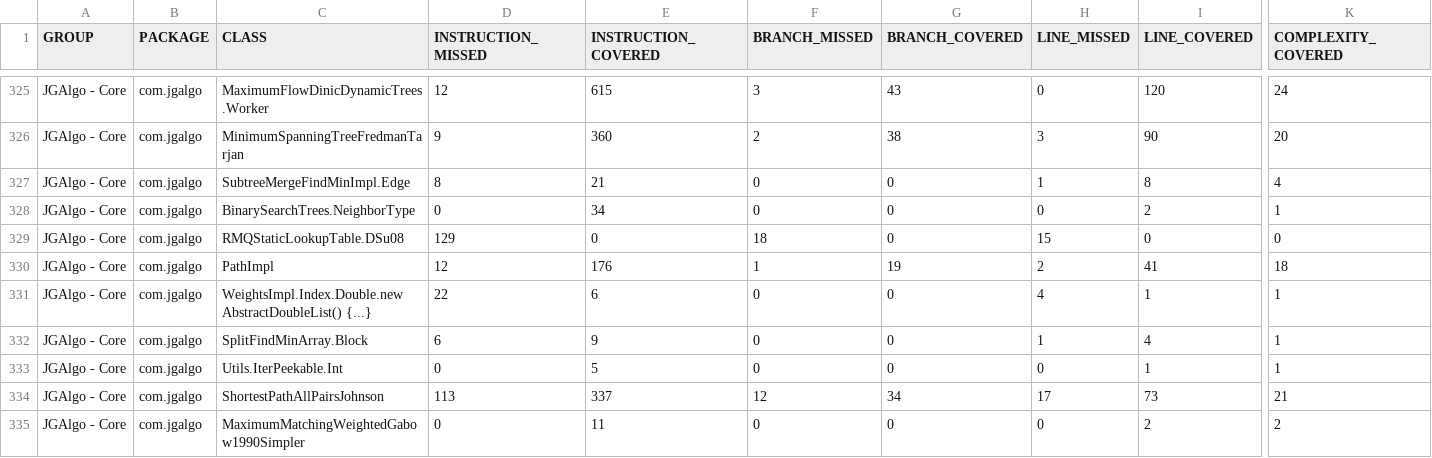
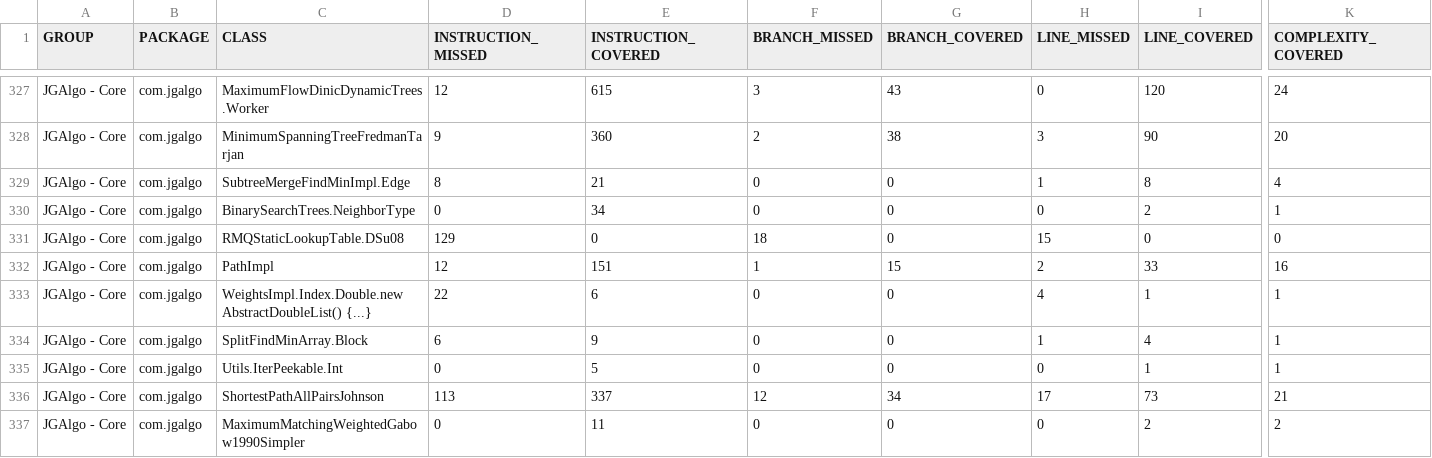
Before and after one commit to barakugav/JGAlgo, a CSV file: jacoco.csv, drawn as a sheet; only a part is shown, gaps mark what is left out; addresses are those after the commit; the diff covers the shown part only; the diff names each change by its address in the sheet, - before the commit and + after, or states it on an @@ line.

```diff
--- a/jacoco.csv
+++ b/jacoco.csv
-E332 (INSTRUCTION_COVERED): 176
+E332 (INSTRUCTION_COVERED): 151
-G332 (BRANCH_COVERED): 19
+G332 (BRANCH_COVERED): 15
-I332 (LINE_COVERED): 41
+I332 (LINE_COVERED): 33
-K332 (COMPLEXITY_COVERED): 18
+K332 (COMPLEXITY_COVERED): 16
```
Also changed, not shown: 3 added rows and 19 edited cells elsewhere in this file, 21 other files.
